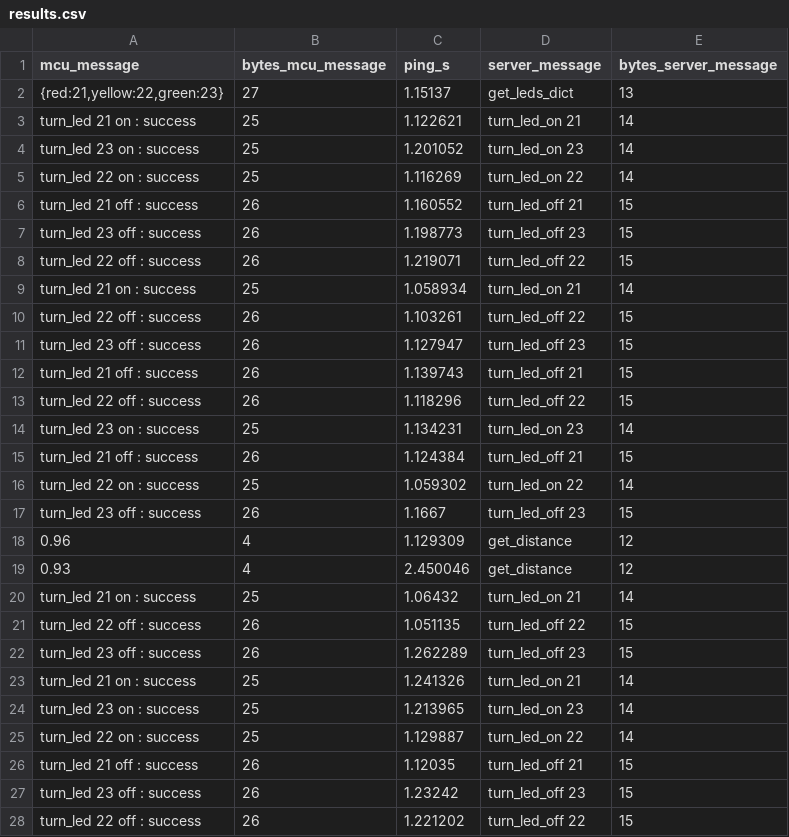
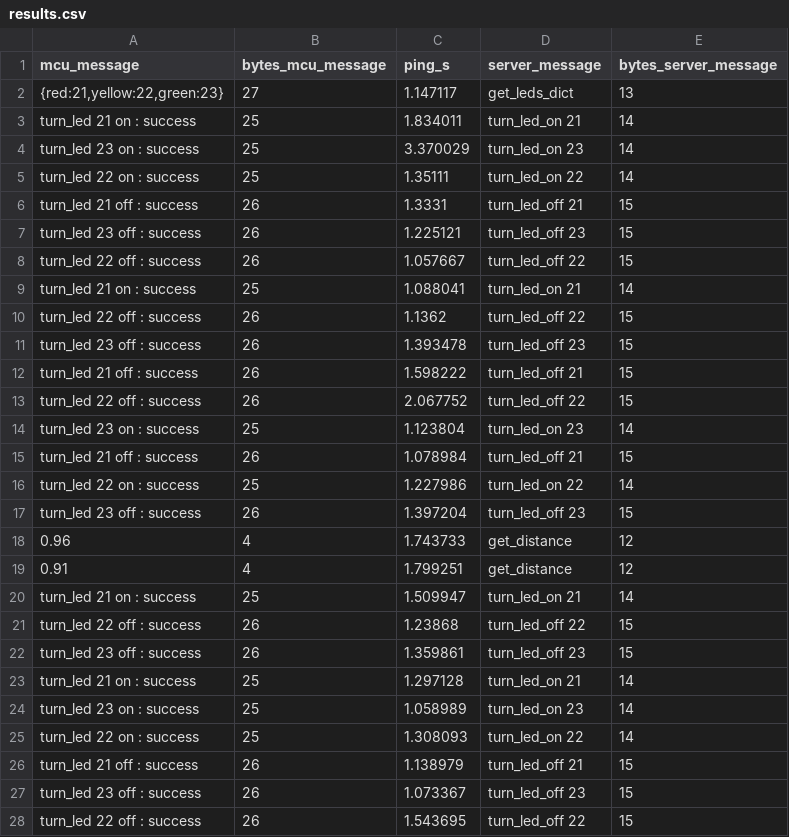
Before and after one commit to kevca87/UCB_IOT_PythonTCPServer, a CSV file: results.csv, drawn as a sheet; only a part is shown; the diff covers the shown part only.

```diff
--- a/results.csv
+++ b/results.csv
@@ -1,28 +1,28 @@
 mcu_message,bytes_mcu_message,ping_s,server_message,bytes_server_message
-"{red:21,yellow:22,green:23}",27,1.15137,get_leds_dict,13
-turn_led  21 on : success,25,1.122621,turn_led_on 21,14
-turn_led  23 on : success,25,1.201052,turn_led_on 23,14
-turn_led  22 on : success,25,1.116269,turn_led_on 22,14
-turn_led  21 off : success,26,1.160552,turn_led_off 21,15
-turn_led  23 off : success,26,1.198773,turn_led_off 23,15
-turn_led  22 off : success,26,1.219071,turn_led_off 22,15
-turn_led  21 on : success,25,1.058934,turn_led_on 21,14
-turn_led  22 off : success,26,1.103261,turn_led_off 22,15
-turn_led  23 off : success,26,1.127947,turn_led_off 23,15
-turn_led  21 off : success,26,1.139743,turn_led_off 21,15
-turn_led  22 off : success,26,1.118296,turn_led_off 22,15
-turn_led  23 on : success,25,1.134231,turn_led_on 23,14
-turn_led  21 off : success,26,1.124384,turn_led_off 21,15
-turn_led  22 on : success,25,1.059302,turn_led_on 22,14
-turn_led  23 off : success,26,1.1667,turn_led_off 23,15
-0.96,4,1.129309,get_distance,12
-0.93,4,2.450046,get_distance,12
-turn_led  21 on : success,25,1.06432,turn_led_on 21,14
-turn_led  22 off : success,26,1.051135,turn_led_off 22,15
-turn_led  23 off : success,26,1.262289,turn_led_off 23,15
-turn_led  21 on : success,25,1.241326,turn_led_on 21,14
-turn_led  23 on : success,25,1.213965,turn_led_on 23,14
-turn_led  22 on : success,25,1.129887,turn_led_on 22,14
-turn_led  21 off : success,26,1.12035,turn_led_off 21,15
-turn_led  23 off : success,26,1.23242,turn_led_off 23,15
-turn_led  22 off : success,26,1.221202,turn_led_off 22,15
+"{red:21,yellow:22,green:23}",27,1.147117,get_leds_dict,13
+turn_led  21 on : success,25,1.834011,turn_led_on 21,14
+turn_led  23 on : success,25,3.370029,turn_led_on 23,14
+turn_led  22 on : success,25,1.35111,turn_led_on 22,14
+turn_led  21 off : success,26,1.3331,turn_led_off 21,15
+turn_led  23 off : success,26,1.225121,turn_led_off 23,15
+turn_led  22 off : success,26,1.057667,turn_led_off 22,15
+turn_led  21 on : success,25,1.088041,turn_led_on 21,14
+turn_led  22 off : success,26,1.1362,turn_led_off 22,15
+turn_led  23 off : success,26,1.393478,turn_led_off 23,15
+turn_led  21 off : success,26,1.598222,turn_led_off 21,15
+turn_led  22 off : success,26,2.067752,turn_led_off 22,15
+turn_led  23 on : success,25,1.123804,turn_led_on 23,14
+turn_led  21 off : success,26,1.078984,turn_led_off 21,15
+turn_led  22 on : success,25,1.227986,turn_led_on 22,14
+turn_led  23 off : success,26,1.397204,turn_led_off 23,15
+0.96,4,1.743733,get_distance,12
+0.91,4,1.799251,get_distance,12
+turn_led  21 on : success,25,1.509947,turn_led_on 21,14
+turn_led  22 off : success,26,1.23868,turn_led_off 22,15
+turn_led  23 off : success,26,1.359861,turn_led_off 23,15
+turn_led  21 on : success,25,1.297128,turn_led_on 21,14
+turn_led  23 on : success,25,1.058989,turn_led_on 23,14
+turn_led  22 on : success,25,1.308093,turn_led_on 22,14
+turn_led  21 off : success,26,1.138979,turn_led_off 21,15
+turn_led  23 off : success,26,1.073367,turn_led_off 23,15
+turn_led  22 off : success,26,1.543695,turn_led_off 22,15
```
Also changed, not shown: 14 edited cells elsewhere in this file, 4 other files.
